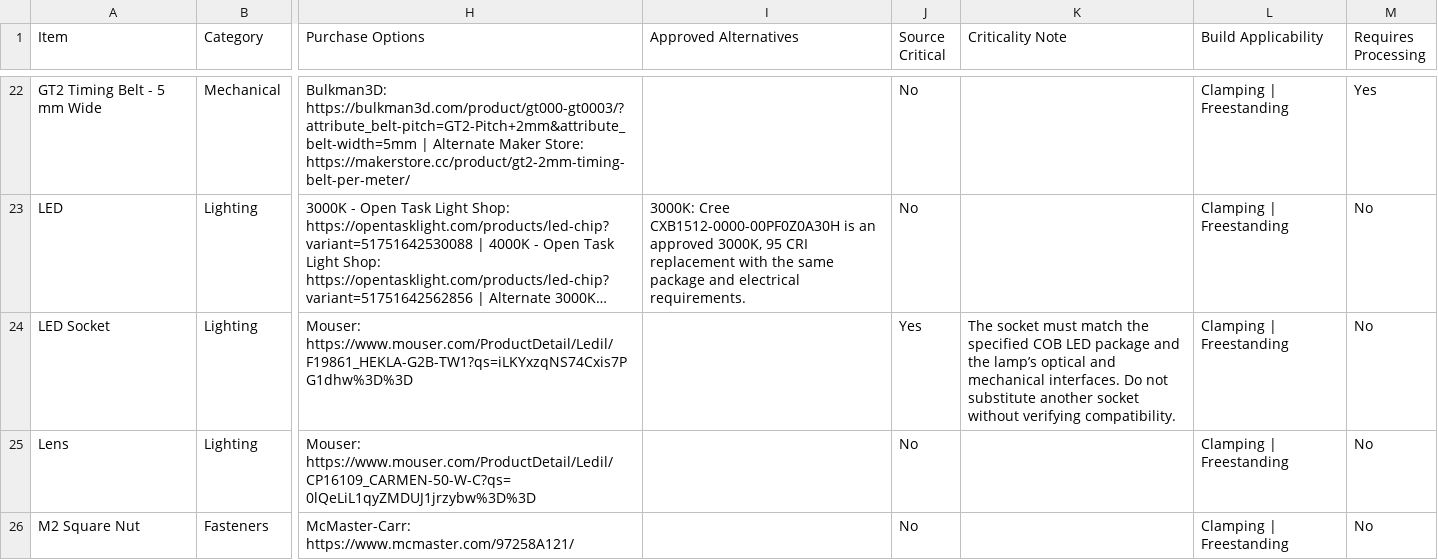
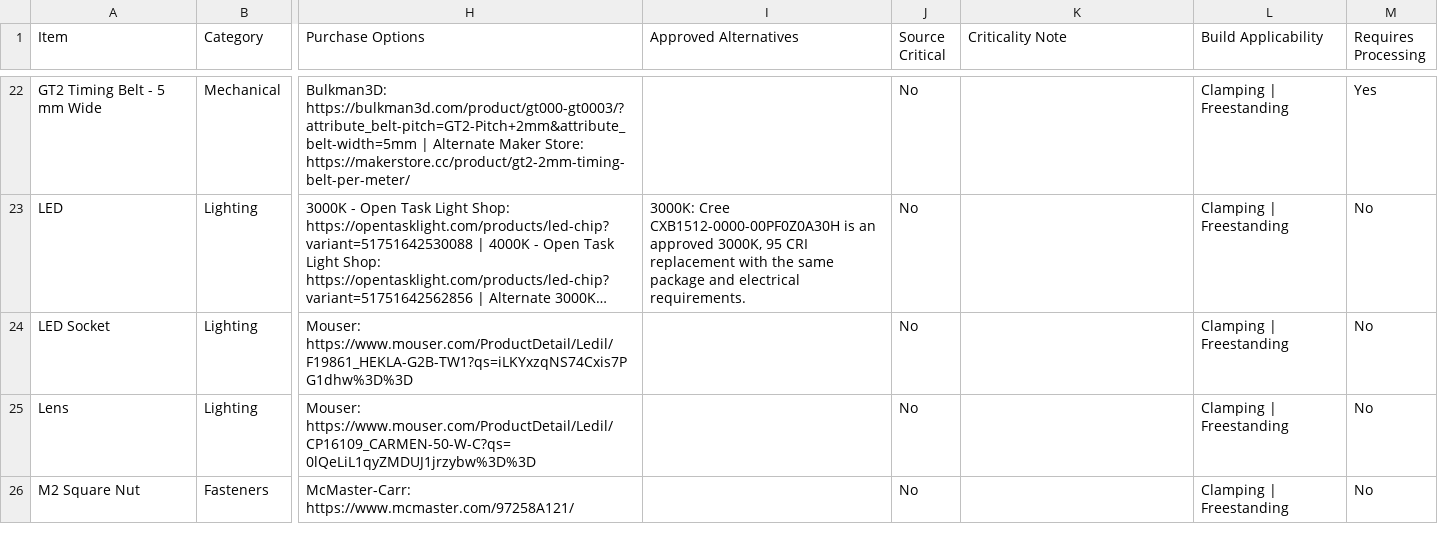
Before and after one commit to stevenbennett/Open-Task-Light, a CSV file: Open Task Light/BOM/OTL-BOM-Clamping.csv, drawn as a sheet; only a part is shown, gaps mark what is left out; long unchanged cells end in …; the diff names each change by its address in the sheet, - before the commit and + after, or states it on an @@ line.

Commit message:
BOM update
Remove "source critical" status from LED holder

```diff
--- a/Open Task Light/BOM/OTL-BOM-Clamping.csv
+++ b/Open Task Light/BOM/OTL-BOM-Clamping.csv
-J24 (Source Critical): Yes
+J24 (Source Critical): No
-K24 (Criticality Note): The socket must match the specified COB LED package and the lamp’s optical and mechanical interfaces. Do not substitute another socket without verifying compatibility.
+K24 (Criticality Note): (empty)
```
Also changed, not shown: Open Task Light/BOM/OTL-BOM-Freestanding.csv.
